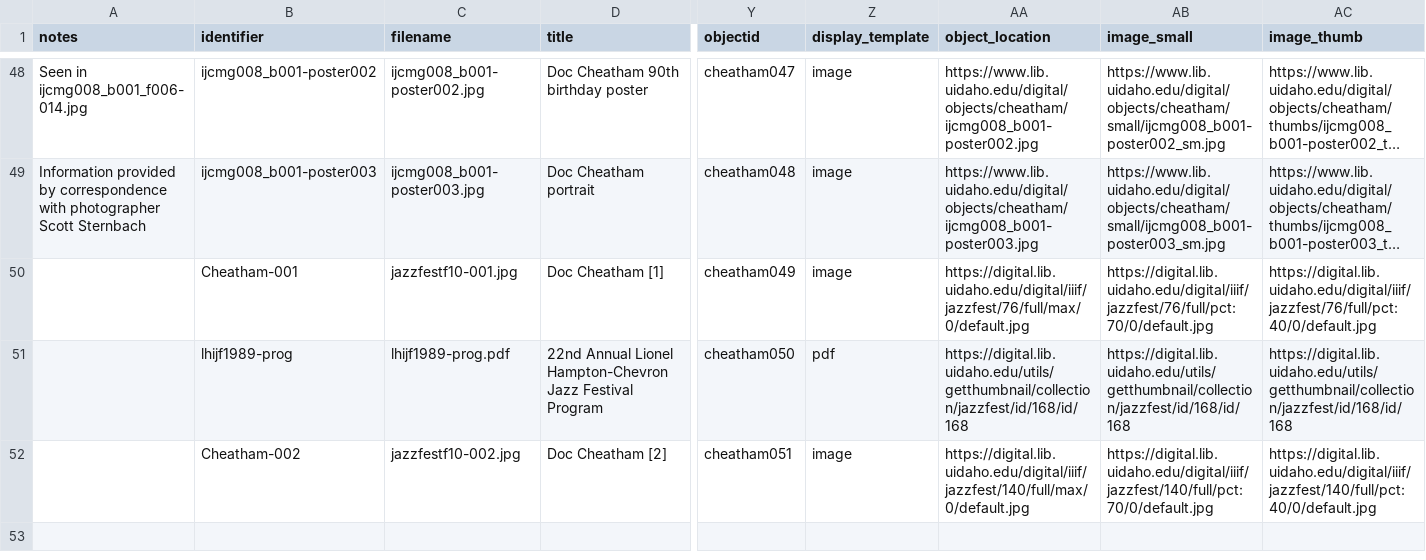
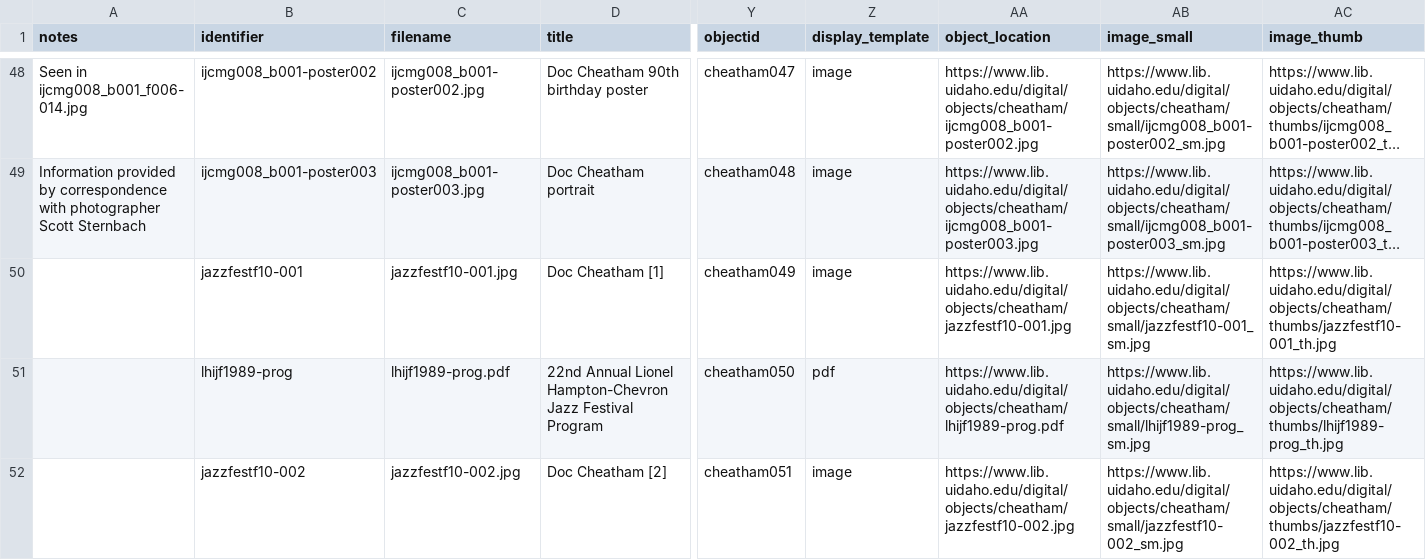
Before and after one commit to uidaholib/collectionbuilder-csv-template, a CSV file: _data/cheatham.csv, drawn as a sheet; only a part is shown, gaps mark what is left out; long unchanged cells end in …; the diff names each change by its address in the sheet, - before the commit and + after, or states it on an @@ line.

Commit message:
fix cdm object locations

```diff
--- a/_data/cheatham.csv
+++ b/_data/cheatham.csv
-B50 (identifier): Cheatham-001
+B50 (identifier): jazzfestf10-001
-AA50 (object_location): https://digital.lib.uidaho.edu/digital/iiif/jazzfest/76/full/max/0/default.jpg
+AA50 (object_location): https://www.lib.uidaho.edu/digital/objects/cheatham/jazzfestf10-001.jpg
-AB50 (image_small): https://digital.lib.uidaho.edu/digital/iiif/jazzfest/76/full/pct:70/0/default.jpg
+AB50 (image_small): https://www.lib.uidaho.edu/digital/objects/cheatham/small/jazzfestf10-001_sm.jpg
-AC50 (image_thumb): https://digital.lib.uidaho.edu/digital/iiif/jazzfest/76/full/pct:40/0/default.jpg
+AC50 (image_thumb): https://www.lib.uidaho.edu/digital/objects/cheatham/thumbs/jazzfestf10-001_th.jpg
-AA51 (object_location): https://digital.lib.uidaho.edu/utils/getthumbnail/collection/jazzfest/id/168/id/168
+AA51 (object_location): https://www.lib.uidaho.edu/digital/objects/cheatham/lhijf1989-prog.pdf
-AB51 (image_small): https://digital.lib.uidaho.edu/utils/getthumbnail/collection/jazzfest/id/168/id/168
+AB51 (image_small): https://www.lib.uidaho.edu/digital/objects/cheatham/small/lhijf1989-prog_sm.jpg
-AC51 (image_thumb): https://digital.lib.uidaho.edu/utils/getthumbnail/collection/jazzfest/id/168/id/168
+AC51 (image_thumb): https://www.lib.uidaho.edu/digital/objects/cheatham/thumbs/lhijf1989-prog_th.jpg
-B52 (identifier): Cheatham-002
+B52 (identifier): jazzfestf10-002
-AA52 (object_location): https://digital.lib.uidaho.edu/digital/iiif/jazzfest/140/full/max/0/default.jpg
+AA52 (object_location): https://www.lib.uidaho.edu/digital/objects/cheatham/jazzfestf10-002.jpg
-AB52 (image_small): https://digital.lib.uidaho.edu/digital/iiif/jazzfest/140/full/pct:70/0/default.jpg
+AB52 (image_small): https://www.lib.uidaho.edu/digital/objects/cheatham/small/jazzfestf10-002_sm.jpg
-AC52 (image_thumb): https://digital.lib.uidaho.edu/digital/iiif/jazzfest/140/full/pct:40/0/default.jpg
+AC52 (image_thumb): https://www.lib.uidaho.edu/digital/objects/cheatham/thumbs/jazzfestf10-002_th.jpg
```
